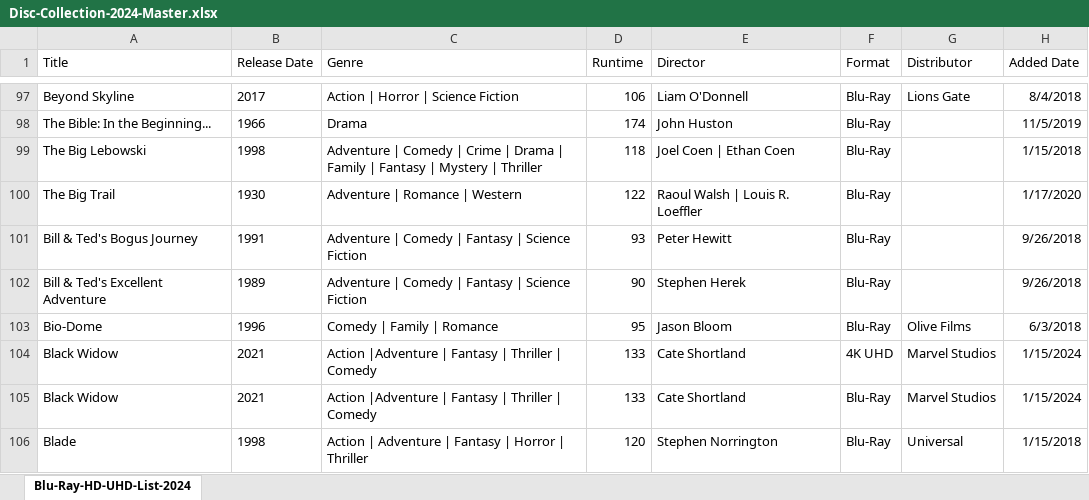
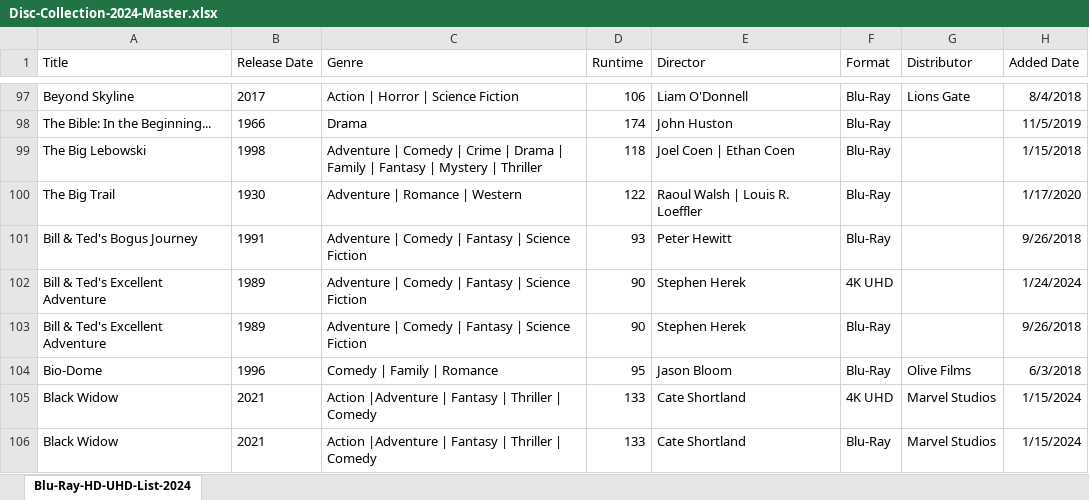
Before and after one commit to srv1054/blu-ray-HD-UHD-discs, an Excel workbook: Disc-Collection-2024-Master.xlsx, sheet Blu-Ray-HD-UHD-List-2024, drawn as a sheet; only a part is shown, gaps mark what is left out; the shorter side is filled out with more unchanged rows; values as stored, in another font and other column widths than the file's, no borders; table styles not drawn; the diff names each change by its address in the sheet, - before the commit and + after, or states it on an @@ line.

Commit message:
bill&ted 4k

```diff
--- a/Disc-Collection-2024-Master.xlsx (sheet Blu-Ray-HD-UHD-List-2024)
+++ b/Disc-Collection-2024-Master.xlsx (sheet Blu-Ray-HD-UHD-List-2024)
+row 102: Bill & Ted's Excellent Adventure | 1989 | Adventure | Comedy | Fantasy | Science Fiction | 90 | Stephen Herek | 4K UHD |  | 1/24/2024
```
Also changed, not shown: 1 other file.
